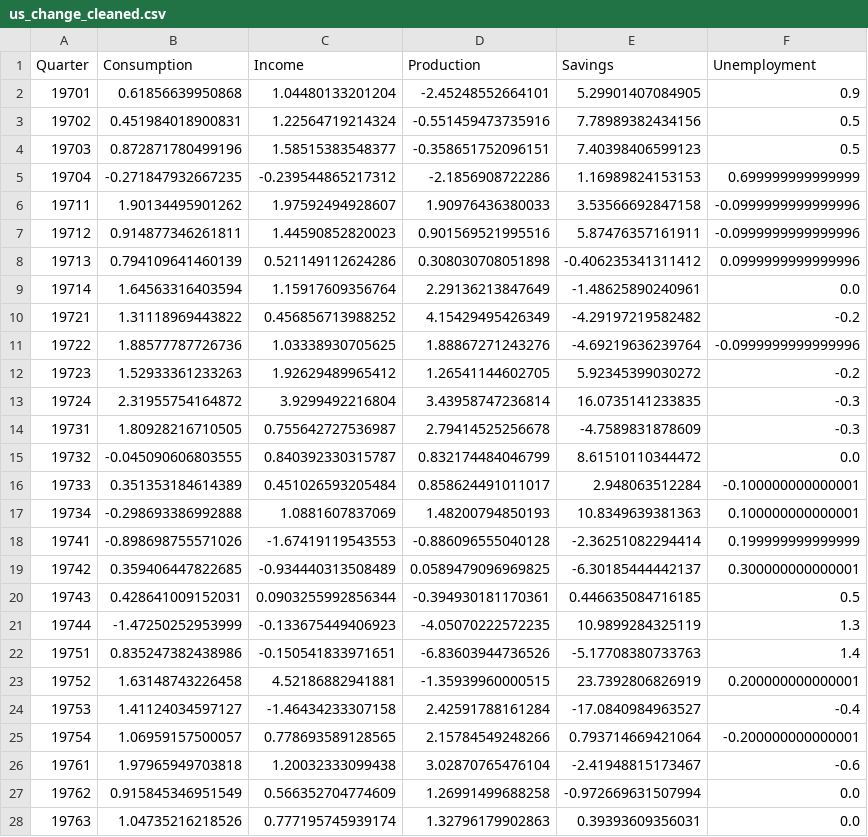
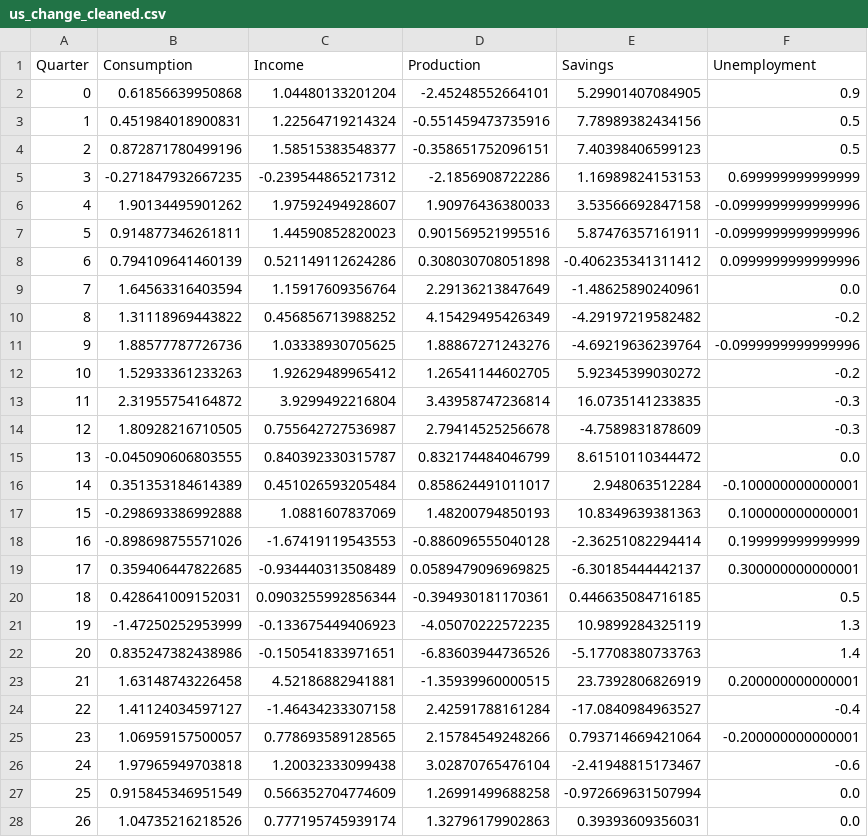
Before and after one commit to DutraIRS/TimeSeries, a CSV file: us_change_cleaned.csv, drawn as a sheet; only a part is shown; the diff covers the shown part only.

```diff
--- a/us_change_cleaned.csv
+++ b/us_change_cleaned.csv
@@ -1,28 +1,28 @@
 Quarter,Consumption,Income,Production,Savings,Unemployment
-19701,0.61856639950868,1.04480133201204,-2.45248552664101,5.29901407084905,0.9
-19702,0.451984018900831,1.22564719214324,-0.551459473735916,7.78989382434156,0.5
-19703,0.872871780499196,1.58515383548377,-0.358651752096151,7.40398406599123,0.5
-19704,-0.271847932667235,-0.239544865217312,-2.1856908722286,1.16989824153153,0.699999999999999
-19711,1.90134495901262,1.97592494928607,1.90976436380033,3.53566692847158,-0.0999999999999996
-19712,0.914877346261811,1.44590852820023,0.901569521995516,5.87476357161911,-0.0999999999999996
-19713,0.794109641460139,0.521149112624286,0.308030708051898,-0.406235341311412,0.0999999999999996
-19714,1.64563316403594,1.15917609356764,2.29136213847649,-1.48625890240961,0.0
-19721,1.31118969443822,0.456856713988252,4.15429495426349,-4.29197219582482,-0.2
-19722,1.88577787726736,1.03338930705625,1.88867271243276,-4.69219636239764,-0.0999999999999996
-19723,1.52933361233263,1.92629489965412,1.26541144602705,5.92345399030272,-0.2
-19724,2.31955754164872,3.9299492216804,3.43958747236814,16.0735141233835,-0.3
-19731,1.80928216710505,0.755642727536987,2.79414525256678,-4.7589831878609,-0.3
-19732,-0.045090606803555,0.840392330315787,0.832174484046799,8.61510110344472,0.0
-19733,0.351353184614389,0.451026593205484,0.858624491011017,2.948063512284,-0.100000000000001
-19734,-0.298693386992888,1.0881607837069,1.48200794850193,10.8349639381363,0.100000000000001
-19741,-0.898698755571026,-1.67419119543553,-0.886096555040128,-2.36251082294414,0.199999999999999
-19742,0.359406447822685,-0.934440313508489,0.0589479096969825,-6.30185444442137,0.300000000000001
-19743,0.428641009152031,0.0903255992856344,-0.394930181170361,0.446635084716185,0.5
-19744,-1.47250252953999,-0.133675449406923,-4.05070222572235,10.9899284325119,1.3
-19751,0.835247382438986,-0.150541833971651,-6.83603944736526,-5.17708380733763,1.4
-19752,1.63148743226458,4.52186882941881,-1.35939960000515,23.7392806826919,0.200000000000001
-19753,1.41124034597127,-1.46434233307158,2.42591788161284,-17.0840984963527,-0.4
-19754,1.06959157500057,0.778693589128565,2.15784549248266,0.793714669421064,-0.200000000000001
-19761,1.97965949703818,1.20032333099438,3.02870765476104,-2.41948815173467,-0.6
-19762,0.915845346951549,0.566352704774609,1.26991499688258,-0.972669631507994,0.0
-19763,1.04735216218526,0.777195745939174,1.32796179902863,0.39393609356031,0.0
+0,0.61856639950868,1.04480133201204,-2.45248552664101,5.29901407084905,0.9
+1,0.451984018900831,1.22564719214324,-0.551459473735916,7.78989382434156,0.5
+2,0.872871780499196,1.58515383548377,-0.358651752096151,7.40398406599123,0.5
+3,-0.271847932667235,-0.239544865217312,-2.1856908722286,1.16989824153153,0.699999999999999
+4,1.90134495901262,1.97592494928607,1.90976436380033,3.53566692847158,-0.0999999999999996
+5,0.914877346261811,1.44590852820023,0.901569521995516,5.87476357161911,-0.0999999999999996
+6,0.794109641460139,0.521149112624286,0.308030708051898,-0.406235341311412,0.0999999999999996
+7,1.64563316403594,1.15917609356764,2.29136213847649,-1.48625890240961,0.0
+8,1.31118969443822,0.456856713988252,4.15429495426349,-4.29197219582482,-0.2
+9,1.88577787726736,1.03338930705625,1.88867271243276,-4.69219636239764,-0.0999999999999996
+10,1.52933361233263,1.92629489965412,1.26541144602705,5.92345399030272,-0.2
+11,2.31955754164872,3.9299492216804,3.43958747236814,16.0735141233835,-0.3
+12,1.80928216710505,0.755642727536987,2.79414525256678,-4.7589831878609,-0.3
+13,-0.045090606803555,0.840392330315787,0.832174484046799,8.61510110344472,0.0
+14,0.351353184614389,0.451026593205484,0.858624491011017,2.948063512284,-0.100000000000001
+15,-0.298693386992888,1.0881607837069,1.48200794850193,10.8349639381363,0.100000000000001
+16,-0.898698755571026,-1.67419119543553,-0.886096555040128,-2.36251082294414,0.199999999999999
+17,0.359406447822685,-0.934440313508489,0.0589479096969825,-6.30185444442137,0.300000000000001
+18,0.428641009152031,0.0903255992856344,-0.394930181170361,0.446635084716185,0.5
+19,-1.47250252953999,-0.133675449406923,-4.05070222572235,10.9899284325119,1.3
+20,0.835247382438986,-0.150541833971651,-6.83603944736526,-5.17708380733763,1.4
+21,1.63148743226458,4.52186882941881,-1.35939960000515,23.7392806826919,0.200000000000001
+22,1.41124034597127,-1.46434233307158,2.42591788161284,-17.0840984963527,-0.4
+23,1.06959157500057,0.778693589128565,2.15784549248266,0.793714669421064,-0.200000000000001
+24,1.97965949703818,1.20032333099438,3.02870765476104,-2.41948815173467,-0.6
+25,0.915845346951549,0.566352704774609,1.26991499688258,-0.972669631507994,0.0
+26,1.04735216218526,0.777195745939174,1.32796179902863,0.39393609356031,0.0
```
Also changed, not shown: 171 edited cells elsewhere in this file, 3 other files.
